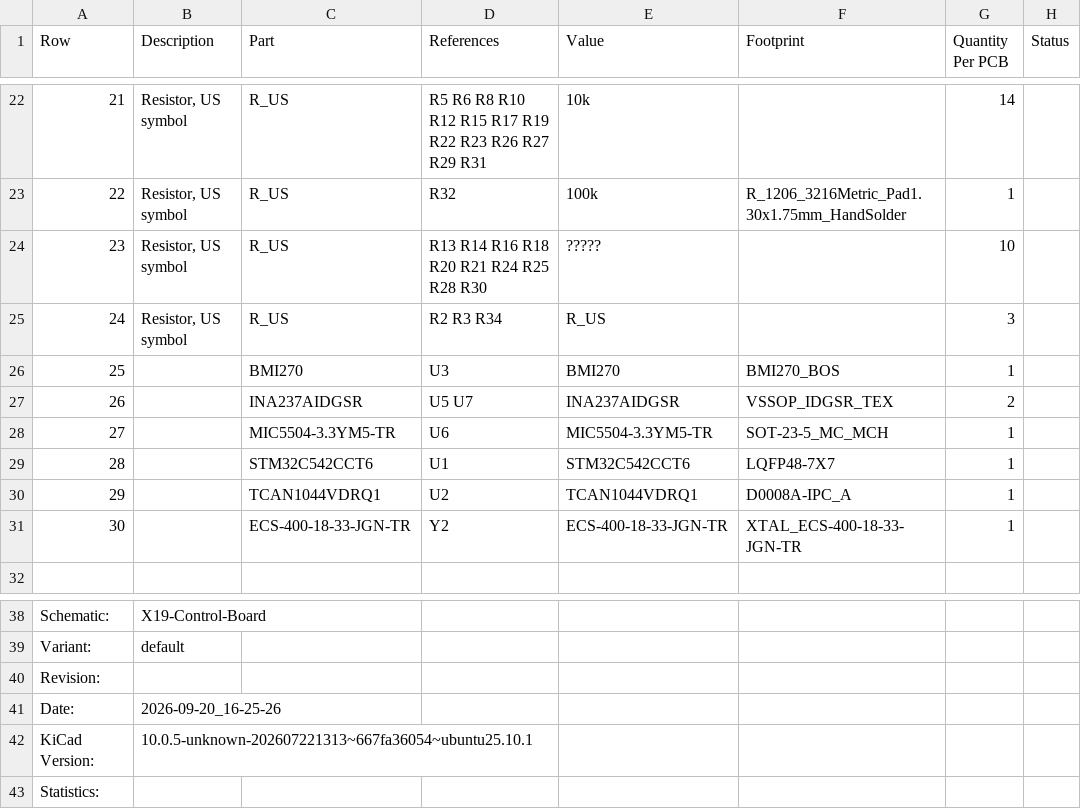
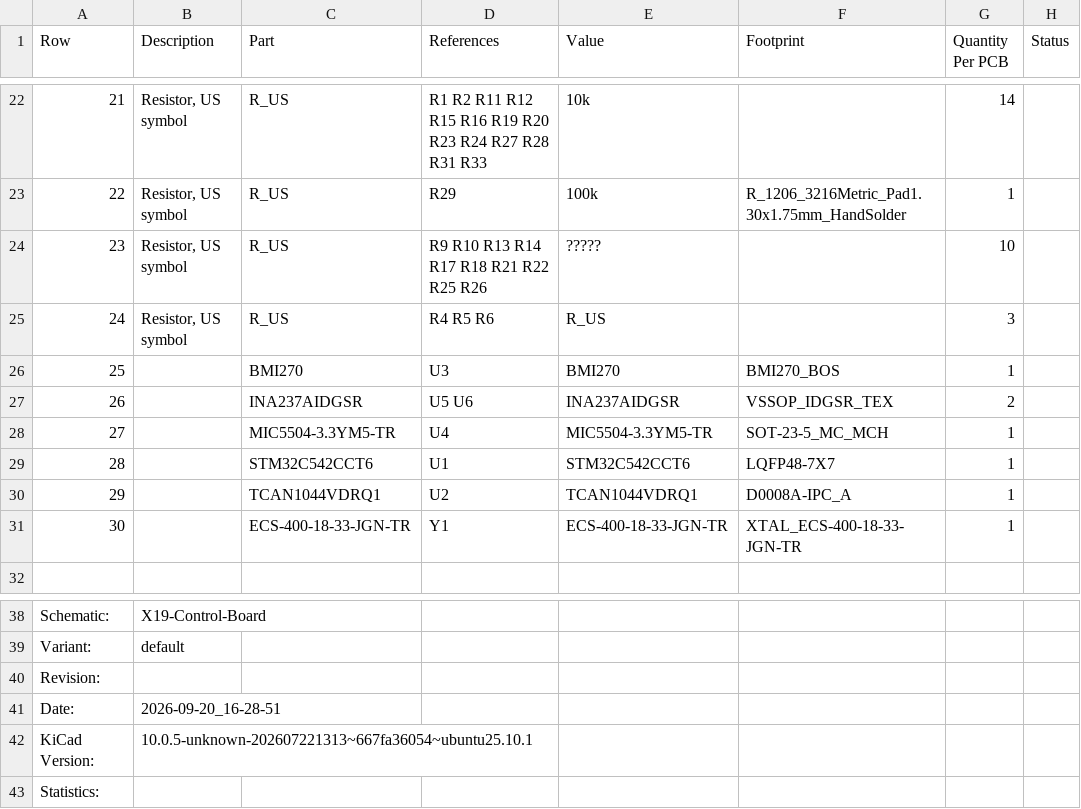
Before and after one commit to purduerov/X19-Control-Board, a CSV file: X19-Control-Board-BOM.csv, drawn as a sheet; only a part is shown, gaps mark what is left out; the diff covers the shown part only; the diff names each change by its address in the sheet, - before the commit and + after, or states it on an @@ line.

```diff
--- a/X19-Control-Board-BOM.csv
+++ b/X19-Control-Board-BOM.csv
-D22 (References): R5 R6 R8 R10 R12 R15 R17 R19 R22 R23 R26 R27 R29 R31
+D22 (References): R1 R2 R11 R12 R15 R16 R19 R20 R23 R24 R27 R28 R31 R33
-D23 (References): R32
+D23 (References): R29
-D24 (References): R13 R14 R16 R18 R20 R21 R24 R25 R28 R30
+D24 (References): R9 R10 R13 R14 R17 R18 R21 R22 R25 R26
-D25 (References): R2 R3 R34
+D25 (References): R4 R5 R6
-D27 (References): U5 U7
+D27 (References): U5 U6
-D28 (References): U6
+D28 (References): U4
-D31 (References): Y2
+D31 (References): Y1
-B41 (Description): 2026-09-20_16-25-26
+B41 (Description): 2026-09-20_16-28-51
```
Also changed, not shown: 32 edited cells elsewhere in this file, 4 other files.
